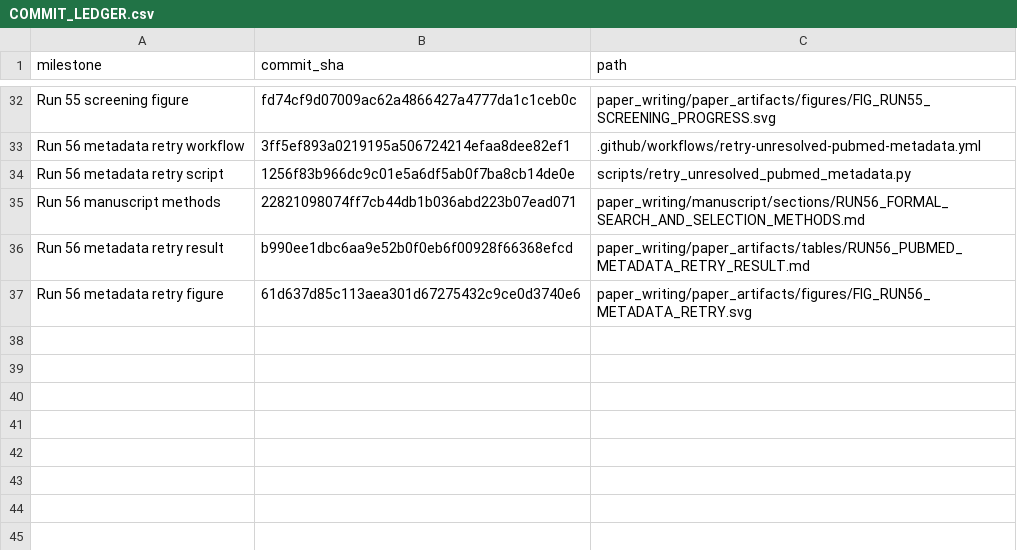
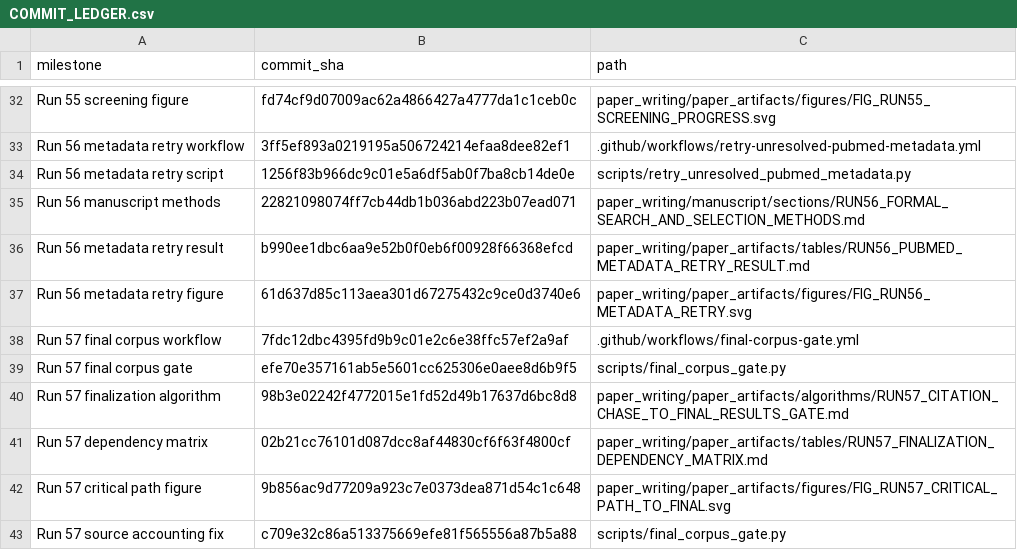
Before and after one commit to Arithmetic-Power-Geometry/Augmented-Reality-Systematic-Review, a CSV file: paper_writing/COMMIT_LEDGER.csv, drawn as a sheet; only a part is shown, gaps mark what is left out; the diff names each change by its address in the sheet, - before the commit and + after, or states it on an @@ line.

Commit message:
Append Run 57 commit ledger

```diff
--- a/paper_writing/COMMIT_LEDGER.csv
+++ b/paper_writing/COMMIT_LEDGER.csv
+row 38: Run 57 final corpus workflow | 7fdc12dbc4395fd9b9c01e2c6e38ffc57ef2a9af | .github/workflows/final-corpus-gate.yml
+row 39: Run 57 final corpus gate | efe70e357161ab5e5601cc625306e0aee8d6b9f5 | scripts/final_corpus_gate.py
+row 40: Run 57 finalization algorithm | 98b3e02242f4772015e1fd52d49b17637d6bc8d8 | paper_writing/paper_artifacts/algorithms/RUN57_CITATION_CHASE_TO_FINAL_RESULTS_GATE.md
+row 41: Run 57 dependency matrix | 02b21cc76101d087dcc8af44830cf6f63f4800cf | paper_writing/paper_artifacts/tables/RUN57_FINALIZATION_DEPENDENCY_MATRIX.md
+row 42: Run 57 critical path figure | 9b856ac9d77209a923c7e0373dea871d54c1c648 | paper_writing/paper_artifacts/figures/FIG_RUN57_CRITICAL_PATH_TO_FINAL.svg
+row 43: Run 57 source accounting fix | c709e32c86a513375669efe81f565556a87b5a88 | scripts/final_corpus_gate.py
```
